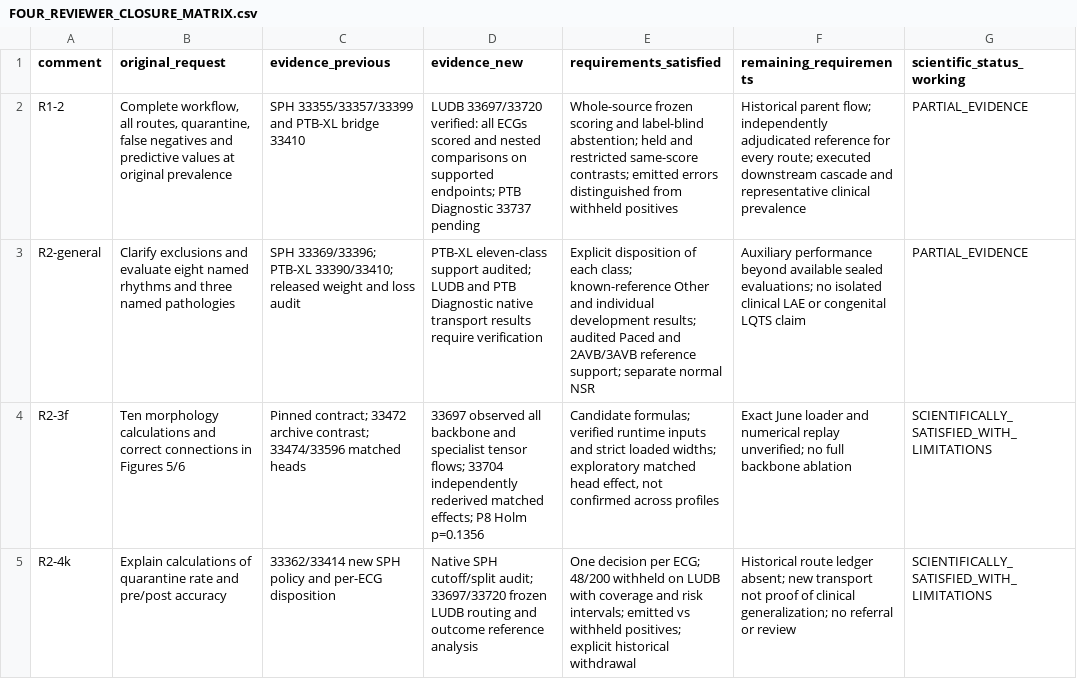
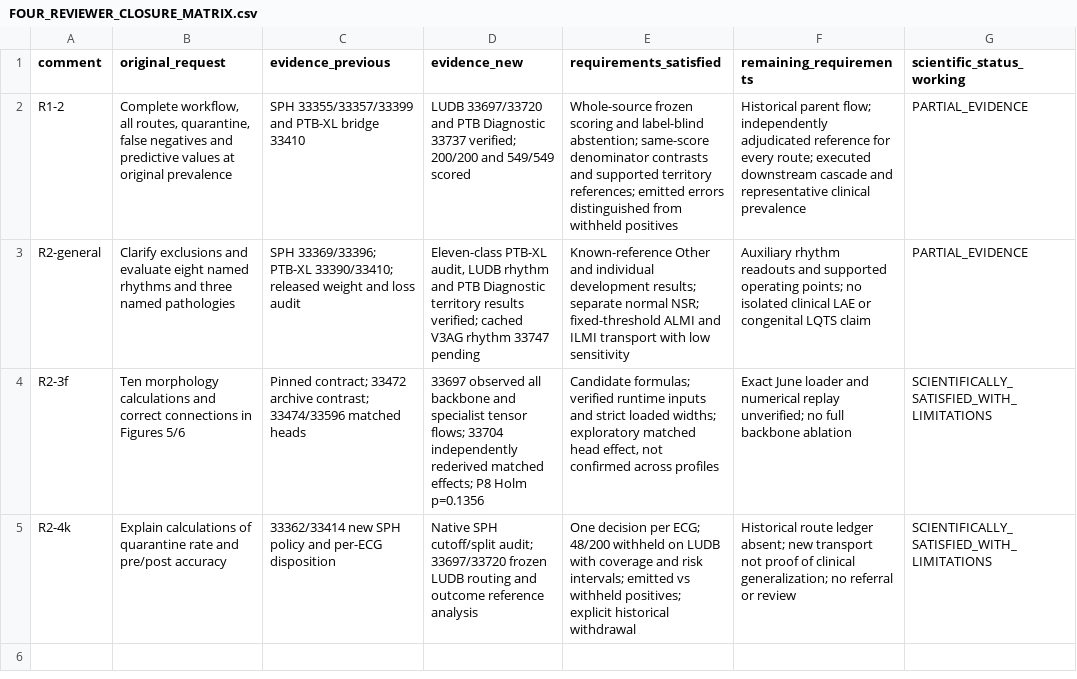
Before and after one commit to Mateo197802/titan-v45-ecg-multihead, a CSV file: docs/reviewer_closure_experiments/FOUR_REVIEWER_CLOSURE_MATRIX.csv, drawn as a sheet.

Commit message:
Publish verified PTB Diagnostic territory outcomes and record rhythm launcher recovery

```diff
--- a/docs/reviewer_closure_experiments/FOUR_REVIEWER_CLOSURE_MATRIX.csv
+++ b/docs/reviewer_closure_experiments/FOUR_REVIEWER_CLOSURE_MATRIX.csv
@@ -1,4 +1,4 @@
 comment,original_request,evidence_previous,evidence_new,requirements_satisfied,remaining_requirements,scientific_status_working
-R1-2,"Complete workflow, all routes, quarantine, false negatives and predictive values at original prevalence","SPH 33355/33357/33399 and PTB-XL bridge 33410","LUDB 33697/33720 verified: all ECGs scored and nested comparisons on supported endpoints; PTB Diagnostic 33737 pending","Whole-source frozen scoring and label-blind abstention; held and restricted same-score contrasts; emitted errors distinguished from withheld positives","Historical parent flow; independently adjudicated reference for every route; executed downstream cascade and representative clinical prevalence",PARTIAL_EVIDENCE
-R2-general,"Clarify exclusions and evaluate eight named rhythms and three named pathologies","SPH 33369/33396; PTB-XL 33390/33410; released weight and loss audit","PTB-XL eleven-class support audited; LUDB and PTB Diagnostic native transport results require verification","Explicit disposition of each class; known-reference Other and individual development results; audited Paced and 2AVB/3AVB reference support; separate normal NSR","Auxiliary performance beyond available sealed evaluations; no isolated clinical LAE or congenital LQTS claim",PARTIAL_EVIDENCE
+R1-2,"Complete workflow, all routes, quarantine, false negatives and predictive values at original prevalence","SPH 33355/33357/33399 and PTB-XL bridge 33410","LUDB 33697/33720 and PTB Diagnostic 33737 verified; 200/200 and 549/549 scored","Whole-source frozen scoring and label-blind abstention; same-score denominator contrasts and supported territory references; emitted errors distinguished from withheld positives","Historical parent flow; independently adjudicated reference for every route; executed downstream cascade and representative clinical prevalence",PARTIAL_EVIDENCE
+R2-general,"Clarify exclusions and evaluate eight named rhythms and three named pathologies","SPH 33369/33396; PTB-XL 33390/33410; released weight and loss audit","Eleven-class PTB-XL audit, LUDB rhythm and PTB Diagnostic territory results verified; cached V3AG rhythm 33747 pending","Known-reference Other and individual development results; separate normal NSR; fixed-threshold ALMI and ILMI transport with low sensitivity","Auxiliary rhythm readouts and supported operating points; no isolated clinical LAE or congenital LQTS claim",PARTIAL_EVIDENCE
 R2-3f,"Ten morphology calculations and correct connections in Figures 5/6","Pinned contract; 33472 archive contrast; 33474/33596 matched heads","33697 observed all backbone and specialist tensor flows; 33704 independently rederived matched effects; P8 Holm p=0.1356","Candidate formulas; verified runtime inputs and strict loaded widths; exploratory matched head effect, not confirmed across profiles","Exact June loader and numerical replay unverified; no full backbone ablation",SCIENTIFICALLY_SATISFIED_WITH_LIMITATIONS
```
Also changed, not shown: 11 other files.
